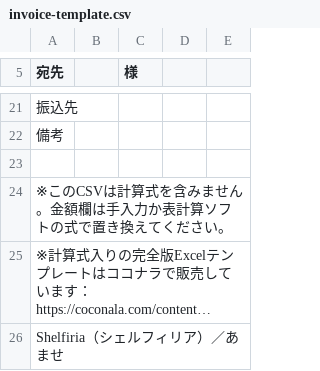
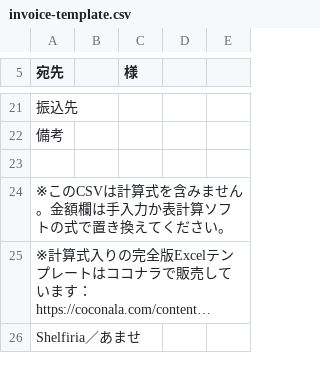
Before and after one commit to paper-daemon/paper-daemon.github.io, a CSV file: downloads/invoice-template.csv, drawn as a sheet; only a part is shown, gaps mark what is left out; long unchanged cells end in …; the diff names each change by its address in the sheet, - before the commit and + after, or states it on an @@ line.

Commit message:
Use romaji Shelfiria across the site

```diff
--- a/downloads/invoice-template.csv
+++ b/downloads/invoice-template.csv
-A26 (宛先): Shelfiria（シェルフィリア）／あませ
+A26 (宛先): Shelfiria／あませ
```
Also changed, not shown: 13 other files.
